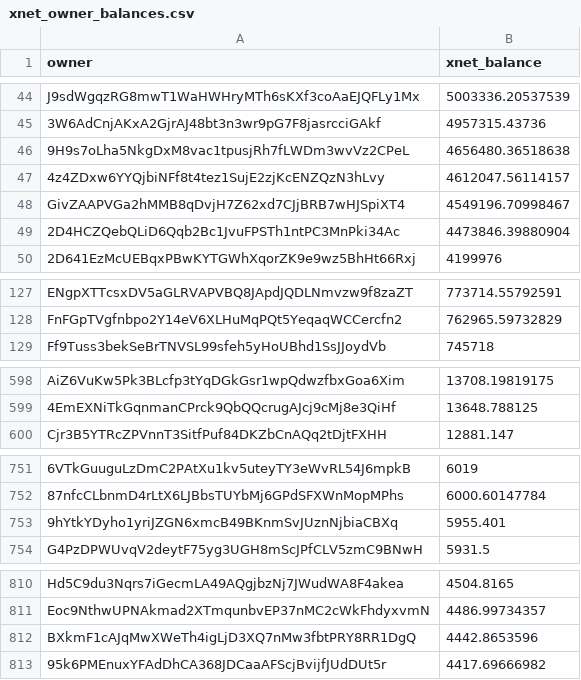
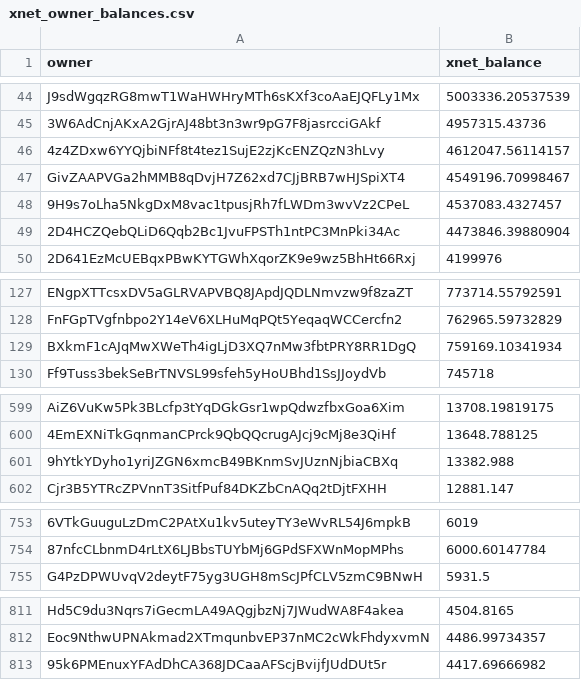
Before and after one commit to xnet-community-data/xnet-data-integration, a CSV file: data/derived/xnet_owner_balances.csv, drawn as a sheet; only a part is shown, gaps mark what is left out; removed rows and columns are numbered as before the commit, all else as after; the diff covers the shown part only; the diff names each change by its address in the sheet, - before the commit and + after, or states it on an @@ line.

Commit message:
Publish XNET live state (full)

```diff
--- a/data/derived/xnet_owner_balances.csv
+++ b/data/derived/xnet_owner_balances.csv
-row 46: 9H9s7oLha5NkgDxM8vac1tpusjRh7fLWDm3wvVz2CPeL | 4656480.36518638
+row 48: 9H9s7oLha5NkgDxM8vac1tpusjRh7fLWDm3wvVz2CPeL | 4537083.4327457
+row 129: BXkmF1cAJqMwXWeTh4igLjD3XQ7nMw3fbtPRY8RR1DgQ | 759169.10341934
+row 601: 9hYtkYDyho1yriJZGN6xmcB49BKnmSvJUznNjbiaCBXq | 13382.988
-row 753: 9hYtkYDyho1yriJZGN6xmcB49BKnmSvJUznNjbiaCBXq | 5955.401
-row 812: BXkmF1cAJqMwXWeTh4igLjD3XQ7nMw3fbtPRY8RR1DgQ | 4442.8653596
```
Also changed, not shown: 1 added row, 1 removed row and 4 edited cells elsewhere in this file, 15 other files.
